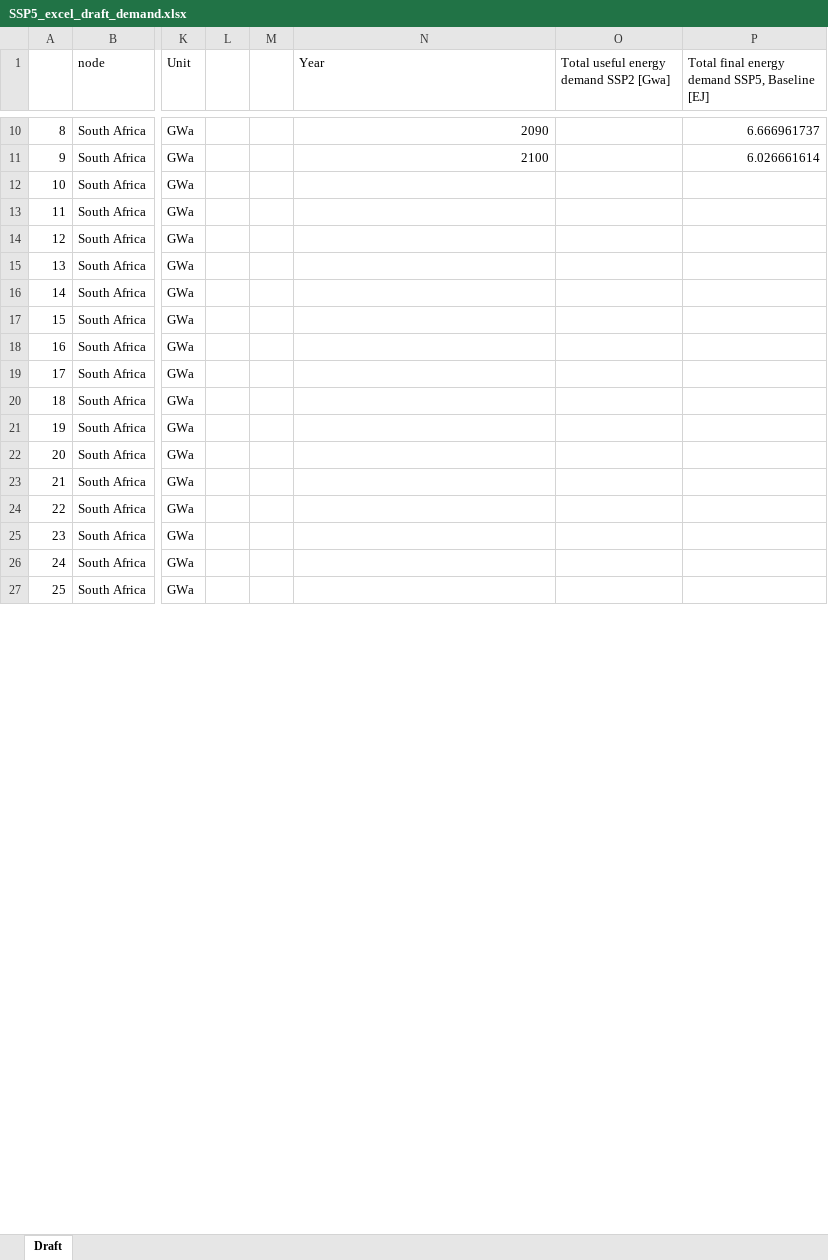
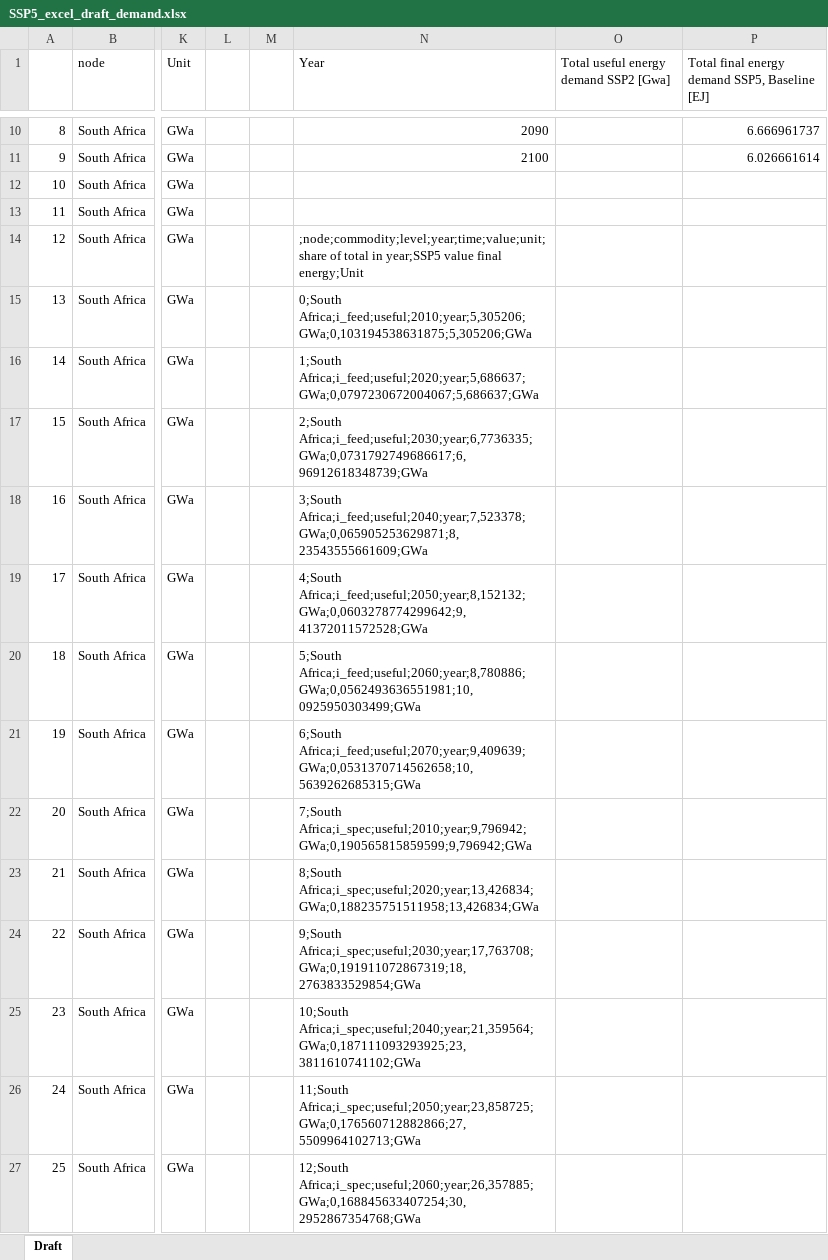
Before and after one commit to fernaag/SSP5, an Excel workbook: MESSAGEix_South_Africa/Data/SSP5/SSP5_excel_draft_demand.xlsx, sheet Draft, drawn as a sheet; only a part is shown, gaps mark what is left out; values as stored, in another font and other column widths than the file's, no borders; the diff covers the shown part only; the diff names each change by its address in the sheet, - before the commit and + after, or states it on an @@ line.

```diff
--- a/MESSAGEix_South_Africa/Data/SSP5/SSP5_excel_draft_demand.xlsx (sheet Draft)
+++ b/MESSAGEix_South_Africa/Data/SSP5/SSP5_excel_draft_demand.xlsx (sheet Draft)
-N14 (Year): (empty)
+N14 (Year): ;node;commodity;level;year;time;value;unit;share of total in year;SSP5 value final energy;Unit
-N15 (Year): (empty)
+N15 (Year): 0;South Africa;i_feed;useful;2010;year;5,305206;GWa;0,103194538631875;5,305206;GWa
-N16 (Year): (empty)
+N16 (Year): 1;South Africa;i_feed;useful;2020;year;5,686637;GWa;0,0797230672004067;5,686637;GWa
-N17 (Year): (empty)
+N17 (Year): 2;South Africa;i_feed;useful;2030;year;6,7736335;GWa;0,0731792749686617;6,96912618348739;GWa
-N18 (Year): (empty)
+N18 (Year): 3;South Africa;i_feed;useful;2040;year;7,523378;GWa;0,065905253629871;8,23543555661609;GWa
-N19 (Year): (empty)
+N19 (Year): 4;South Africa;i_feed;useful;2050;year;8,152132;GWa;0,0603278774299642;9,41372011572528;GWa
-N20 (Year): (empty)
+N20 (Year): 5;South Africa;i_feed;useful;2060;year;8,780886;GWa;0,0562493636551981;10,0925950303499;GWa
-N21 (Year): (empty)
+N21 (Year): 6;South Africa;i_feed;useful;2070;year;9,409639;GWa;0,0531370714562658;10,5639262685315;GWa
-N22 (Year): (empty)
+N22 (Year): 7;South Africa;i_spec;useful;2010;year;9,796942;GWa;0,190565815859599;9,796942;GWa
-N23 (Year): (empty)
+N23 (Year): 8;South Africa;i_spec;useful;2020;year;13,426834;GWa;0,188235751511958;13,426834;GWa
-N24 (Year): (empty)
+N24 (Year): 9;South Africa;i_spec;useful;2030;year;17,763708;GWa;0,191911072867319;18,2763833529854;GWa
-N25 (Year): (empty)
+N25 (Year): 10;South Africa;i_spec;useful;2040;year;21,359564;GWa;0,187111093293925;23,3811610741102;GWa
-N26 (Year): (empty)
+N26 (Year): 11;South Africa;i_spec;useful;2050;year;23,858725;GWa;0,176560712882866;27,5509964102713;GWa
-N27 (Year): (empty)
+N27 (Year): 12;South Africa;i_spec;useful;2060;year;26,357885;GWa;0,168845633407254;30,2952867354768;GWa
```
Also changed, not shown: 13 added rows and 16 edited cells elsewhere in this sheet, 31 other files.
